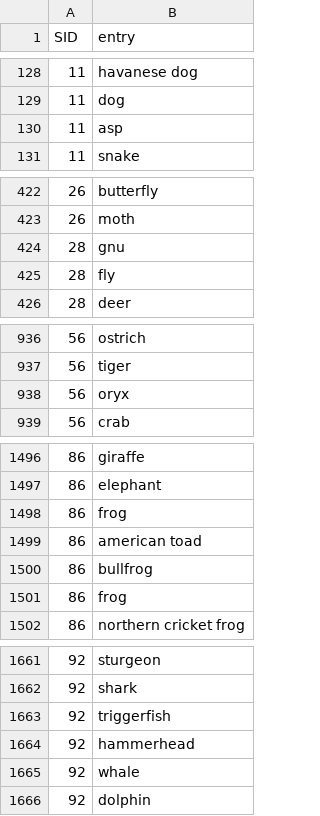
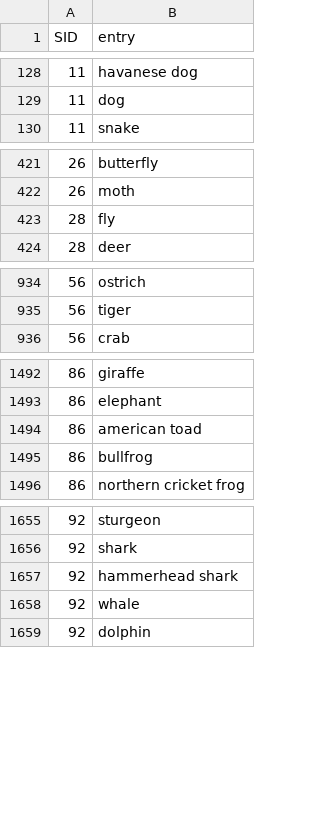
Before and after one commit to abhilasha-kumar/psychosis-foraging, a CSV file: V1/processed_data.csv, drawn as a sheet; only a part is shown, gaps mark what is left out; the diff covers the shown part only.

```diff
--- a/V1/processed_data.csv
+++ b/V1/processed_data.csv
@@ -129,3 +129,2 @@ SID,entry
 11,dog
-11,asp
 11,snake
@@ -423,3 +422,2 @@ SID,entry
 26,moth
-28,gnu
 28,fly
@@ -937,3 +935,2 @@ SID,entry
 56,tiger
-56,oryx
 56,crab
@@ -1497,6 +1493,4 @@ SID,entry
 86,elephant
-86,frog
 86,american toad
 86,bullfrog
-86,frog
 86,northern cricket frog
@@ -1662,4 +1656,3 @@ SID,entry
 92,shark
-92,triggerfish
-92,hammerhead
+92,hammerhead shark
 92,whale
```
Also changed, not shown: 3 removed rows and 6 edited cells elsewhere in this file, V1/evaluation_results.csv, V1/lexical_results.csv, 14 other files.
